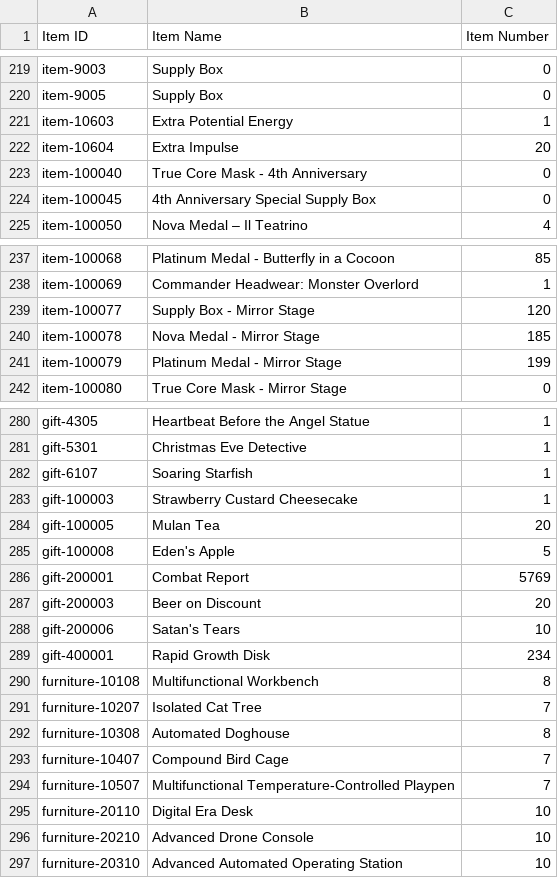
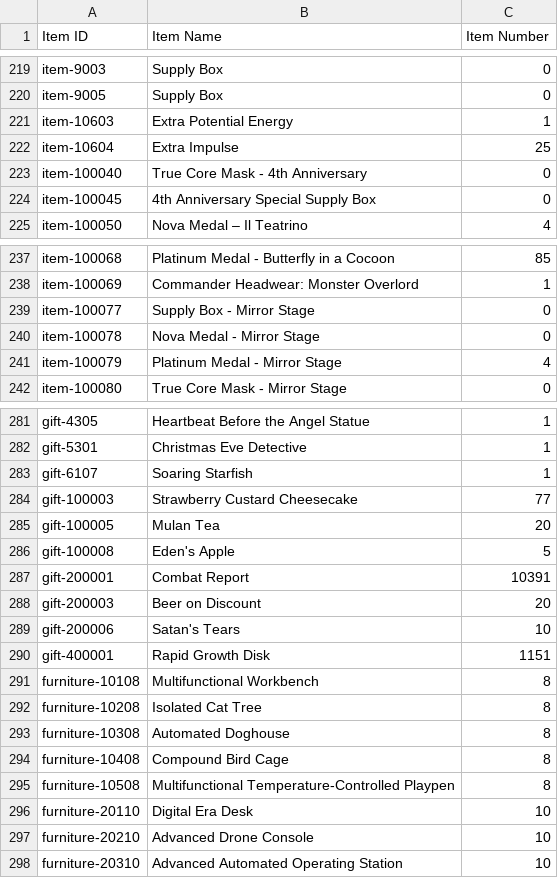
Before and after one commit to LilRedPenguin/GFLData, a CSV file: LRedPenguin_1000487_item_info.csv, drawn as a sheet; only a part is shown, gaps mark what is left out; the diff covers the shown part only.

```diff
--- a/LRedPenguin_1000487_item_info.csv
+++ b/LRedPenguin_1000487_item_info.csv
@@ -221,3 +221,3 @@ item-9005,Supply Box,0
 item-10603,Extra Potential Energy,1
-item-10604,Extra Impulse,20
+item-10604,Extra Impulse,25
 item-100040,True Core Mask - 4th Anniversary,0
@@ -238,5 +238,5 @@ item-100068,Platinum Medal - Butterfly in a Cocoon,85
 item-100069,Commander Headwear: Monster Overlord,1
-item-100077,Supply Box - Mirror Stage,120
-item-100078,Nova Medal - Mirror Stage,185
-item-100079,Platinum Medal - Mirror Stage,199
+item-100077,Supply Box - Mirror Stage,0
+item-100078,Nova Medal - Mirror Stage,0
+item-100079,Platinum Medal - Mirror Stage,4
 item-100080,True Core Mask - Mirror Stage,0
@@ -282,14 +283,14 @@ gift-5301,Christmas Eve Detective,1
 gift-6107,Soaring Starfish,1
-gift-100003,Strawberry Custard Cheesecake,1
+gift-100003,Strawberry Custard Cheesecake,77
 gift-100005,Mulan Tea,20
 gift-100008,Eden's Apple,5
-gift-200001,Combat Report,5769
+gift-200001,Combat Report,10391
 gift-200003,Beer on Discount,20
 gift-200006,Satan's Tears,10
-gift-400001,Rapid Growth Disk,234
+gift-400001,Rapid Growth Disk,1151
 furniture-10108,Multifunctional Workbench,8
-furniture-10207,Isolated Cat Tree,7
+furniture-10208,Isolated Cat Tree,8
 furniture-10308,Automated Doghouse,8
-furniture-10407,Compound Bird Cage,7
-furniture-10507,Multifunctional Temperature-Controlled Playpen,7
+furniture-10408,Compound Bird Cage,8
+furniture-10508,Multifunctional Temperature-Controlled Playpen,8
 furniture-20110,Digital Era Desk,10
```
Also changed, not shown: 1 added row and 54 edited cells elsewhere in this file, LRedPenguin_1000487_coalition_info.csv, LRedPenguin_1000487_doll_info.csv, 2 other files.
